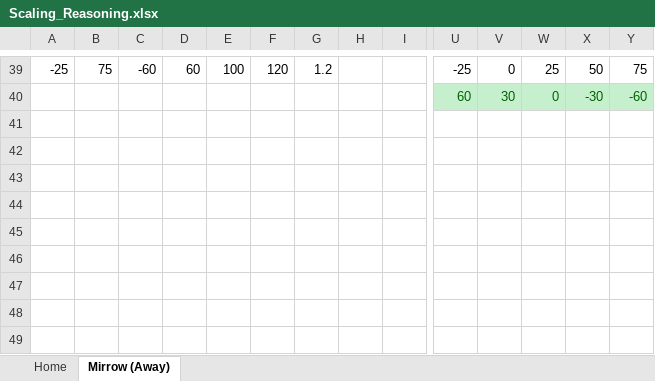
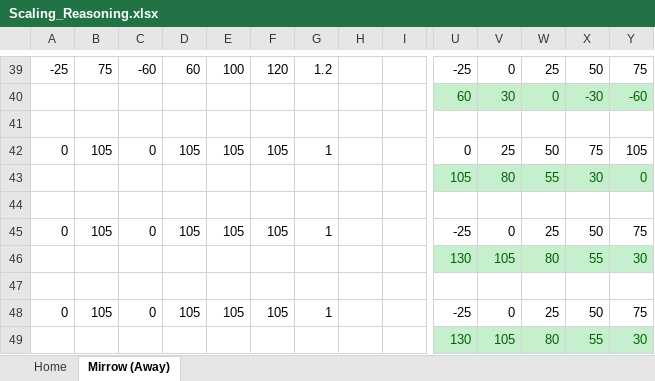
Before and after one commit to DavidB1999/My_Football_Analytics, an Excel workbook: ShotData/Scaling_Reasoning.xlsx, sheet Mirrow (Away), drawn as a sheet; only a part is shown, gaps mark what is left out; values as stored, in another font and other column widths than the file's, no borders; rows hold the shown columns only; the diff names each change by its address in the sheet, - before the commit and + after, or states it on an @@ line.

Commit message:
List of changes I don't remember

```diff
--- a/ShotData/Scaling_Reasoning.xlsx (sheet Mirrow (Away))
+++ b/ShotData/Scaling_Reasoning.xlsx (sheet Mirrow (Away))
+row 41: (empty)
+row 42: 0 | 105 | 0 | 105 | 105 | 105 | 1 |  |  | 0 | 25 | 50 | 75 | 105
+row 43:  |  |  |  |  |  |  |  |  | 105 | 80 | 55 | 30 | 0
+row 44: (empty)
+row 45: 0 | 105 | 0 | 105 | 105 | 105 | 1 |  |  | -25 | 0 | 25 | 50 | 75
+row 46:  |  |  |  |  |  |  |  |  | 130 | 105 | 80 | 55 | 30
+row 47: (empty)
+row 48: 0 | 105 | 0 | 105 | 105 | 105 | 1 |  |  | -25 | 0 | 25 | 50 | 75
+row 49:  |  |  |  |  |  |  |  |  | 130 | 105 | 80 | 55 | 30
```
Also changed, not shown: 8 other files.
